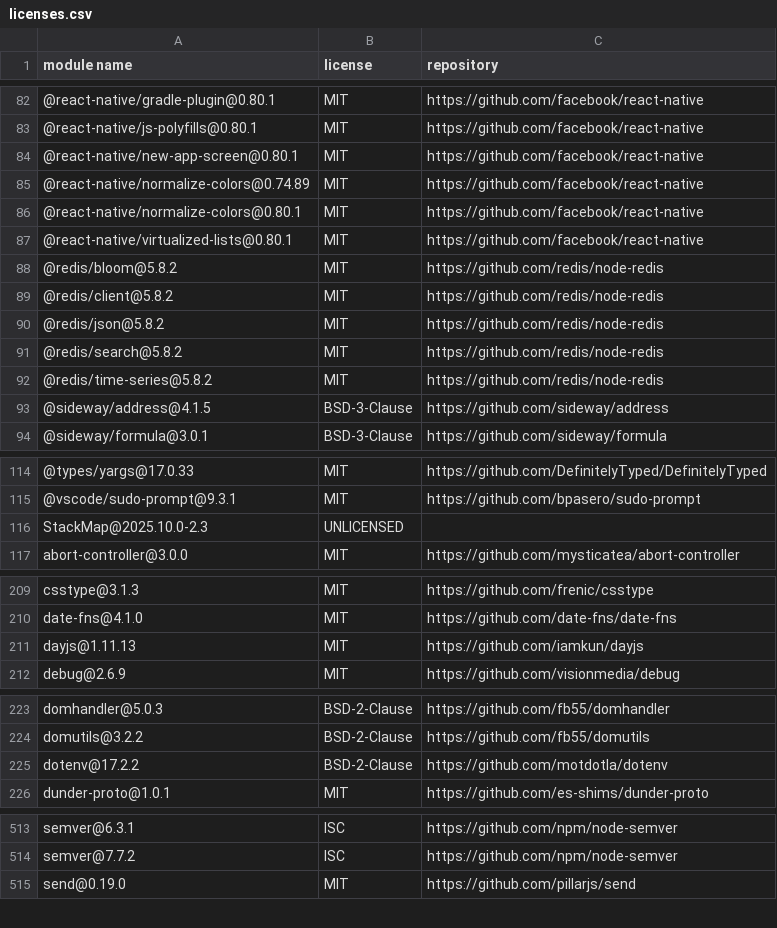
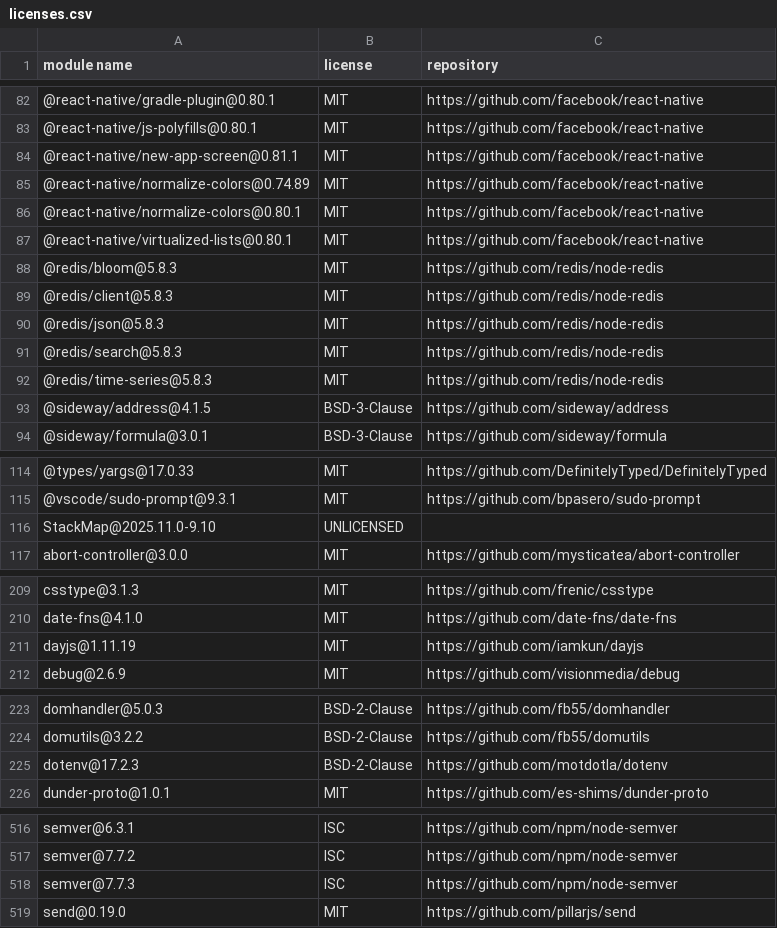
Before and after one commit to ajstack22/StackMap, a CSV file: docs/security/licenses.csv, drawn as a sheet; only a part is shown, gaps mark what is left out; the diff covers the shown part only.

```diff
--- a/docs/security/licenses.csv
+++ b/docs/security/licenses.csv
@@ -83,3 +83,3 @@
 "@react-native/js-polyfills@0.80.1","MIT","https://github.com/facebook/react-native"
-"@react-native/new-app-screen@0.80.1","MIT","https://github.com/facebook/react-native"
+"@react-native/new-app-screen@0.81.1","MIT","https://github.com/facebook/react-native"
 "@react-native/normalize-colors@0.74.89","MIT","https://github.com/facebook/react-native"
@@ -87,7 +87,7 @@
 "@react-native/virtualized-lists@0.80.1","MIT","https://github.com/facebook/react-native"
-"@redis/bloom@5.8.2","MIT","https://github.com/redis/node-redis"
-"@redis/client@5.8.2","MIT","https://github.com/redis/node-redis"
-"@redis/json@5.8.2","MIT","https://github.com/redis/node-redis"
-"@redis/search@5.8.2","MIT","https://github.com/redis/node-redis"
-"@redis/time-series@5.8.2","MIT","https://github.com/redis/node-redis"
+"@redis/bloom@5.8.3","MIT","https://github.com/redis/node-redis"
+"@redis/client@5.8.3","MIT","https://github.com/redis/node-redis"
+"@redis/json@5.8.3","MIT","https://github.com/redis/node-redis"
+"@redis/search@5.8.3","MIT","https://github.com/redis/node-redis"
+"@redis/time-series@5.8.3","MIT","https://github.com/redis/node-redis"
 "@sideway/address@4.1.5","BSD-3-Clause","https://github.com/sideway/address"
@@ -115,3 +115,3 @@
 "@vscode/sudo-prompt@9.3.1","MIT","https://github.com/bpasero/sudo-prompt"
-"StackMap@2025.10.0-2.3","UNLICENSED",""
+"StackMap@2025.11.0-9.10","UNLICENSED",""
 "abort-controller@3.0.0","MIT","https://github.com/mysticatea/abort-controller"
@@ -210,3 +210,3 @@
 "date-fns@4.1.0","MIT","https://github.com/date-fns/date-fns"
-"dayjs@1.11.13","MIT","https://github.com/iamkun/dayjs"
+"dayjs@1.11.19","MIT","https://github.com/iamkun/dayjs"
 "debug@2.6.9","MIT","https://github.com/visionmedia/debug"
@@ -224,3 +224,3 @@
 "domutils@3.2.2","BSD-2-Clause","https://github.com/fb55/domutils"
-"dotenv@17.2.2","BSD-2-Clause","https://github.com/motdotla/dotenv"
+"dotenv@17.2.3","BSD-2-Clause","https://github.com/motdotla/dotenv"
 "dunder-proto@1.0.1","MIT","https://github.com/es-shims/dunder-proto"
@@ -514,2 +517,3 @@
 "semver@7.7.2","ISC","https://github.com/npm/node-semver"
+"semver@7.7.3","ISC","https://github.com/npm/node-semver"
 "send@0.19.0","MIT","https://github.com/pillarjs/send"
```
Also changed, not shown: 3 added rows and 15 edited cells elsewhere in this file, 27 other files.
